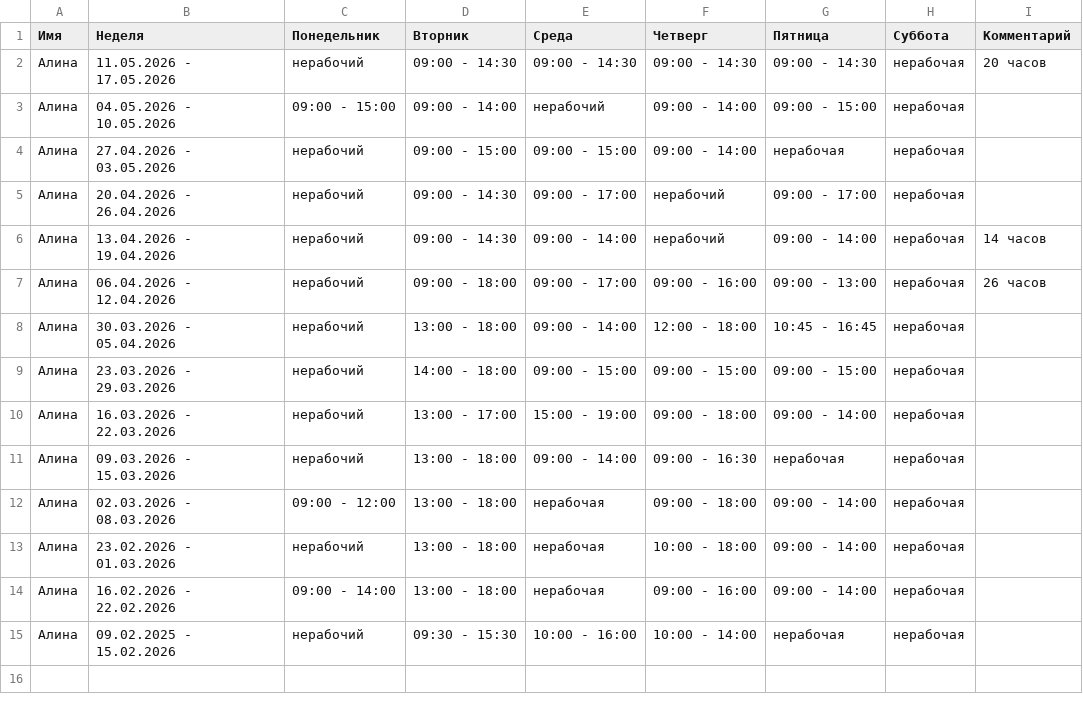
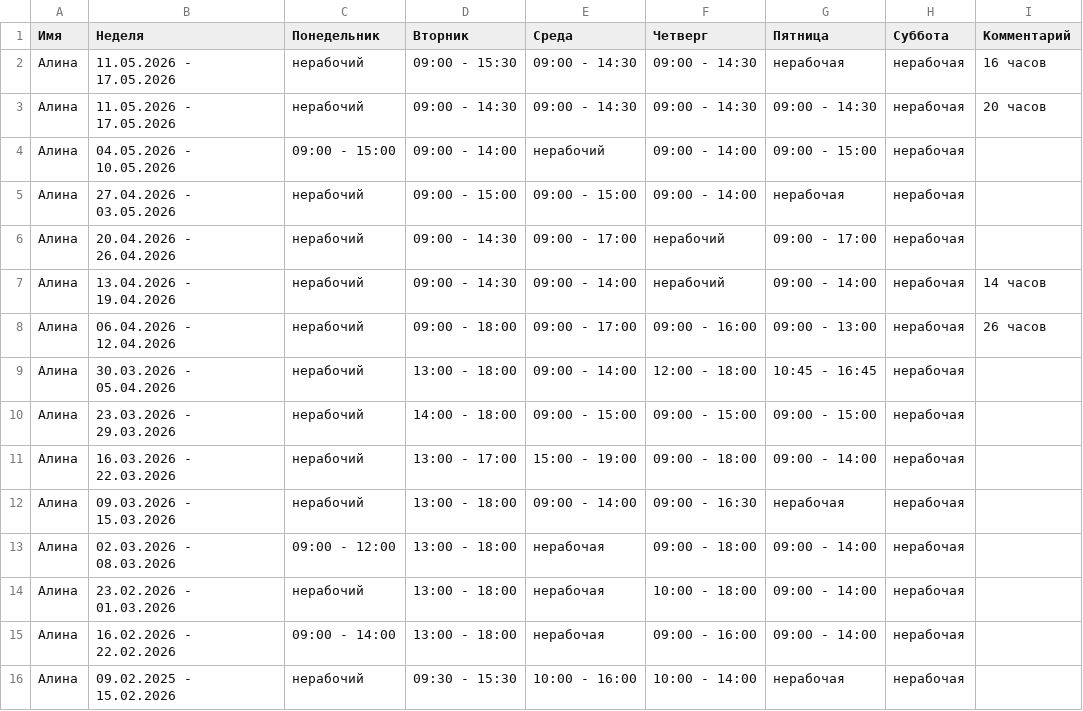
Before and after one commit to oadb-ds-da/timetable, a TSV file: timetable.tsv, drawn as a sheet; the diff names each change by its address in the sheet, - before the commit and + after, or states it on an @@ line.

Commit message:
Update timetable.tsv

```diff
--- a/timetable.tsv
+++ b/timetable.tsv
+row 2: Алина | 11.05.2026 - 17.05.2026 | нерабочий | 09:00 - 15:30 | 09:00 - 14:30 | 09:00 - 14:30 | нерабочая | нерабочая | 16 часов
```
